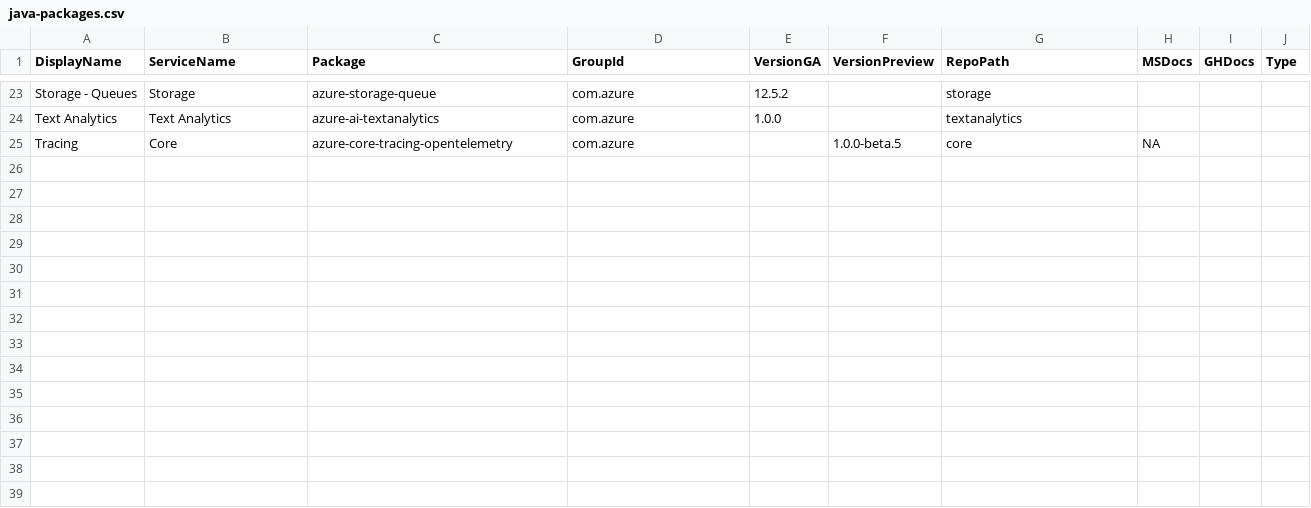
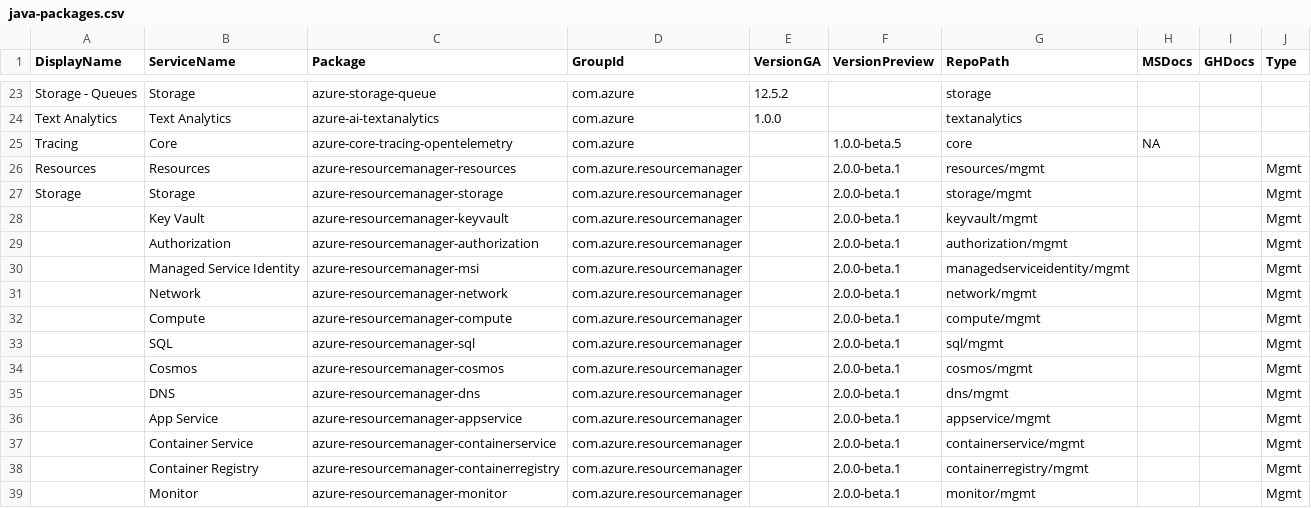
Before and after one commit to Azure/azure-sdk, a CSV file: _data/releases/latest/java-packages.csv, drawn as a sheet; only a part is shown, gaps mark what is left out; the diff names each change by its address in the sheet, - before the commit and + after, or states it on an @@ line.

Commit message:
Add Track 2 mgmt packages to csv

```diff
--- a/_data/releases/latest/java-packages.csv
+++ b/_data/releases/latest/java-packages.csv
+row 26: Resources | Resources | azure-resourcemanager-resources | com.azure.resourcemanager |  | 2.0.0-beta.1 | resources/mgmt |  |  | Mgmt
+row 27: Storage | Storage | azure-resourcemanager-storage | com.azure.resourcemanager |  | 2.0.0-beta.1 | storage/mgmt |  |  | Mgmt
+row 28:  | Key Vault | azure-resourcemanager-keyvault | com.azure.resourcemanager |  | 2.0.0-beta.1 | keyvault/mgmt |  |  | Mgmt
+row 29:  | Authorization | azure-resourcemanager-authorization | com.azure.resourcemanager |  | 2.0.0-beta.1 | authorization/mgmt |  |  | Mgmt
+row 30:  | Managed Service Identity | azure-resourcemanager-msi | com.azure.resourcemanager |  | 2.0.0-beta.1 | managedserviceidentity/mgmt |  |  | Mgmt
+row 31:  | Network | azure-resourcemanager-network | com.azure.resourcemanager |  | 2.0.0-beta.1 | network/mgmt |  |  | Mgmt
+row 32:  | Compute | azure-resourcemanager-compute | com.azure.resourcemanager |  | 2.0.0-beta.1 | compute/mgmt |  |  | Mgmt
+row 33:  | SQL | azure-resourcemanager-sql | com.azure.resourcemanager |  | 2.0.0-beta.1 | sql/mgmt |  |  | Mgmt
+row 34:  | Cosmos | azure-resourcemanager-cosmos | com.azure.resourcemanager |  | 2.0.0-beta.1 | cosmos/mgmt |  |  | Mgmt
+row 35:  | DNS | azure-resourcemanager-dns | com.azure.resourcemanager |  | 2.0.0-beta.1 | dns/mgmt |  |  | Mgmt
+row 36:  | App Service | azure-resourcemanager-appservice | com.azure.resourcemanager |  | 2.0.0-beta.1 | appservice/mgmt |  |  | Mgmt
+row 37:  | Container Service | azure-resourcemanager-containerservice | com.azure.resourcemanager |  | 2.0.0-beta.1 | containerservice/mgmt |  |  | Mgmt
+row 38:  | Container Registry | azure-resourcemanager-containerregistry | com.azure.resourcemanager |  | 2.0.0-beta.1 | containerregistry/mgmt |  |  | Mgmt
+row 39:  | Monitor | azure-resourcemanager-monitor | com.azure.resourcemanager |  | 2.0.0-beta.1 | monitor/mgmt |  |  | Mgmt
```
Also changed, not shown: _data/releases/latest/dotnet-packages.csv, _data/releases/latest/python-packages.csv.
